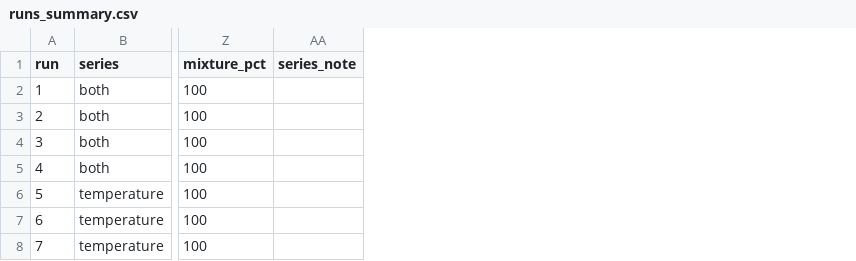
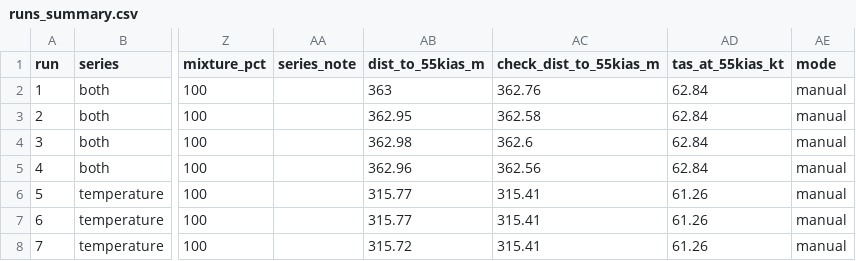
Before and after one commit to rencito974/takeoff-logger, a CSV file: EE/runs_summary.csv, drawn as a sheet; only a part is shown, gaps mark what is left out; the diff names each change by its address in the sheet, - before the commit and + after, or states it on an @@ line.

```diff
--- a/EE/runs_summary.csv
+++ b/EE/runs_summary.csv
+column AB (dist_to_55kias_m), rows 2-8: 363 | 362.95 | 362.98 | 362.96 | 315.77 | 315.77 | 315.72
+column AC (check_dist_to_55kias_m), rows 2-8: 362.76 | 362.58 | 362.6 | 362.56 | 315.41 | 315.41 | 315.41
+column AD (tas_at_55kias_kt), rows 2-8: 62.84 | 62.84 | 62.84 | 62.84 | 61.26 | 61.26 | 61.26
+column AE (mode), rows 2-8: all manual
```
Also changed, not shown: EE/temperature_series.csv, 3 other files.
